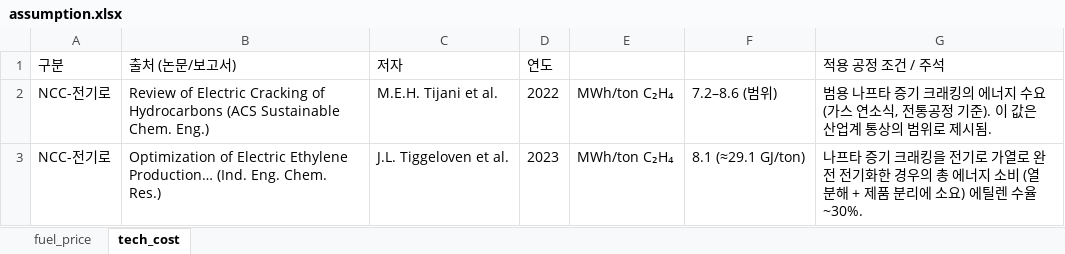
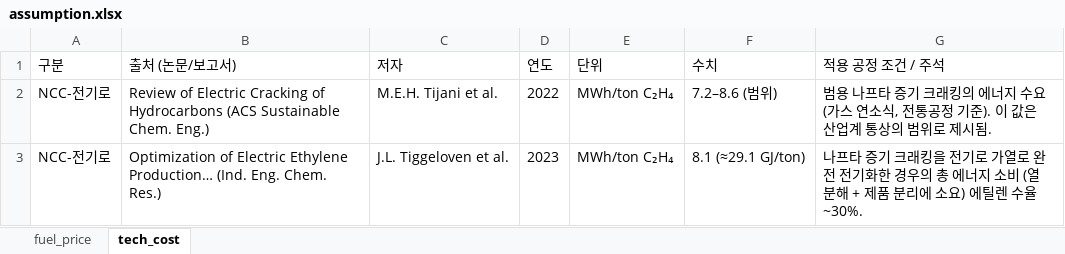
Before and after one commit to PLANiT-Institute/petrochemical_macc_2025, an Excel workbook: assumption.xlsx, sheet tech_cost, drawn as a sheet; only a part is shown; values as stored, in another font and other column widths than the file's, no borders; the diff names each change by its address in the sheet, - before the commit and + after, or states it on an @@ line.

```diff
--- a/assumption.xlsx (sheet tech_cost)
+++ b/assumption.xlsx (sheet tech_cost)
-E1: (empty)
+E1: 단위
-F1: (empty)
+F1: 수치
```
Also changed, not shown: outputs/MODEL_VALIDATION_DATA.xlsx, 9 other files.
